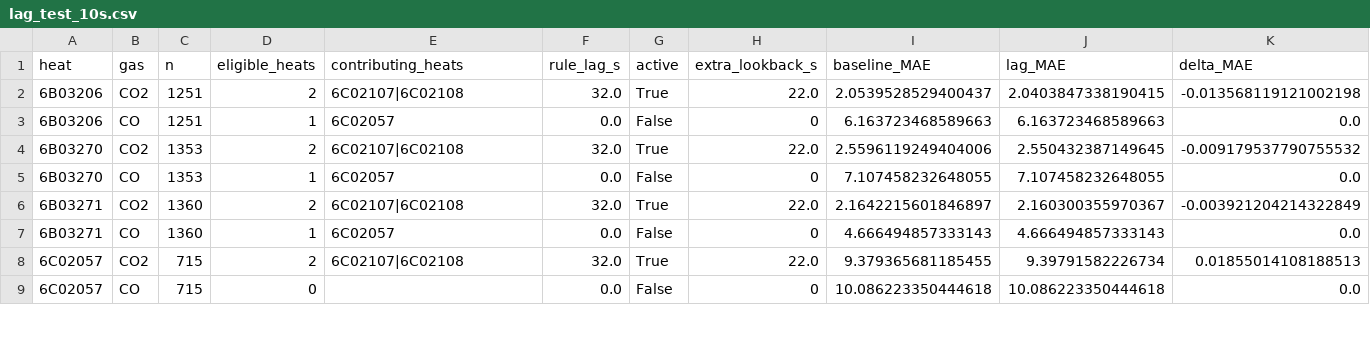
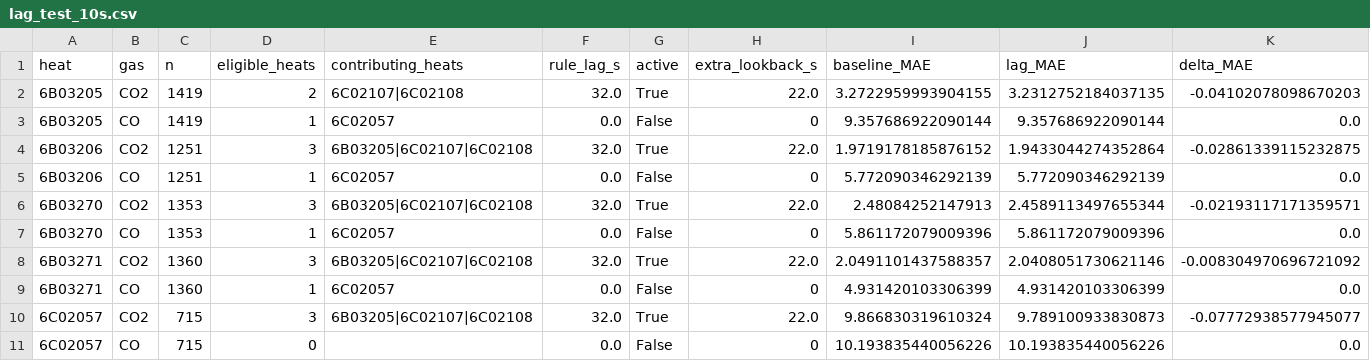
Before and after one commit to Mrs-Zhang-0817/APMCM, a CSV file: question3/results/lag_test_10s.csv, drawn as a sheet; only a part is shown; the diff covers the shown part only.

```diff
--- a/question3/results/lag_test_10s.csv
+++ b/question3/results/lag_test_10s.csv
@@ -1,9 +1,11 @@
 heat,gas,n,eligible_heats,contributing_heats,rule_lag_s,active,extra_lookback_s,baseline_MAE,lag_MAE,delta_MAE
-6B03206,CO2,1251,2,6C02107|6C02108,32.0,True,22.0,2.0539528529400437,2.0403847338190415,-0.013568119121002198
-6B03206,CO,1251,1,6C02057,0.0,False,0,6.163723468589663,6.163723468589663,0.0
-6B03270,CO2,1353,2,6C02107|6C02108,32.0,True,22.0,2.5596119249404006,2.550432387149645,-0.009179537790755532
-6B03270,CO,1353,1,6C02057,0.0,False,0,7.107458232648055,7.107458232648055,0.0
-6B03271,CO2,1360,2,6C02107|6C02108,32.0,True,22.0,2.1642215601846897,2.160300355970367,-0.003921204214322849
-6B03271,CO,1360,1,6C02057,0.0,False,0,4.666494857333143,4.666494857333143,0.0
-6C02057,CO2,715,2,6C02107|6C02108,32.0,True,22.0,9.379365681185455,9.39791582226734,0.01855014108188513
-6C02057,CO,715,0,,0.0,False,0,10.086223350444618,10.086223350444618,0.0
+6B03205,CO2,1419,2,6C02107|6C02108,32.0,True,22.0,3.2722959993904155,3.2312752184037135,-0.04102078098670203
+6B03205,CO,1419,1,6C02057,0.0,False,0,9.357686922090144,9.357686922090144,0.0
+6B03206,CO2,1251,3,6B03205|6C02107|6C02108,32.0,True,22.0,1.9719178185876152,1.9433044274352864,-0.02861339115232875
+6B03206,CO,1251,1,6C02057,0.0,False,0,5.772090346292139,5.772090346292139,0.0
+6B03270,CO2,1353,3,6B03205|6C02107|6C02108,32.0,True,22.0,2.48084252147913,2.4589113497655344,-0.02193117171359571
+6B03270,CO,1353,1,6C02057,0.0,False,0,5.861172079009396,5.861172079009396,0.0
+6B03271,CO2,1360,3,6B03205|6C02107|6C02108,32.0,True,22.0,2.0491101437588357,2.0408051730621146,-0.008304970696721092
+6B03271,CO,1360,1,6C02057,0.0,False,0,4.931420103306399,4.931420103306399,0.0
+6C02057,CO2,715,3,6B03205|6C02107|6C02108,32.0,True,22.0,9.866830319610324,9.789100933830873,-0.07772938577945077
+6C02057,CO,715,0,,0.0,False,0,10.193835440056226,10.193835440056226,0.0
```
Also changed, not shown: 41 edited cells elsewhere in this file, q3/results/validation.csv, question3/results/history_10s_by_heat.csv, 35 other files.
